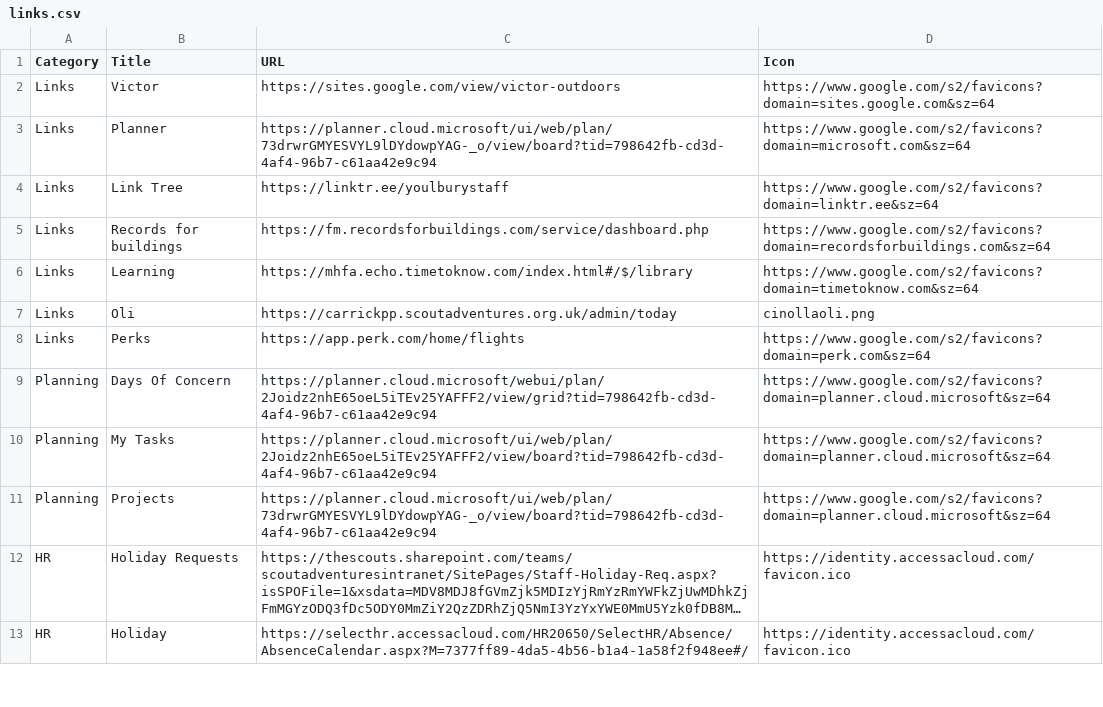
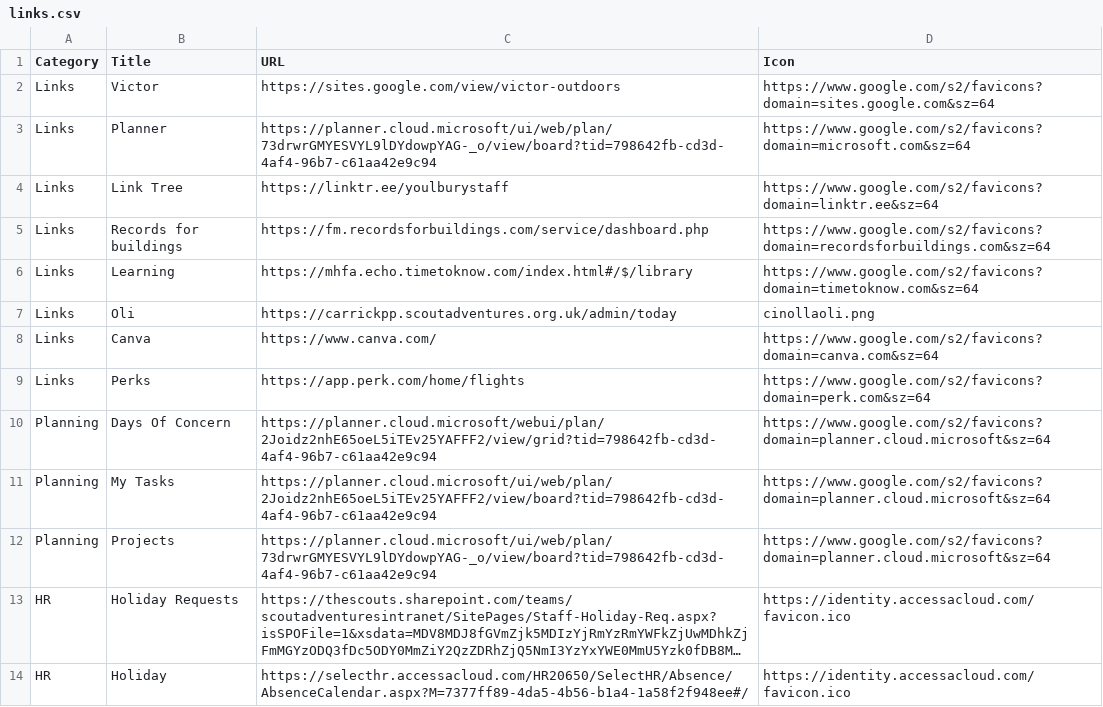
Before and after one commit to jennyy8s-youlbury/jen-homepage, a CSV file: links.csv, drawn as a sheet; only a part is shown; long unchanged cells end in …; the diff names each change by its address in the sheet, - before the commit and + after, or states it on an @@ line.

Commit message:
Update links.csv

```diff
--- a/links.csv
+++ b/links.csv
+row 8: Links | Canva | https://www.canva.com/ | https://www.google.com/s2/favicons?domain=canva.com&sz=64
```
